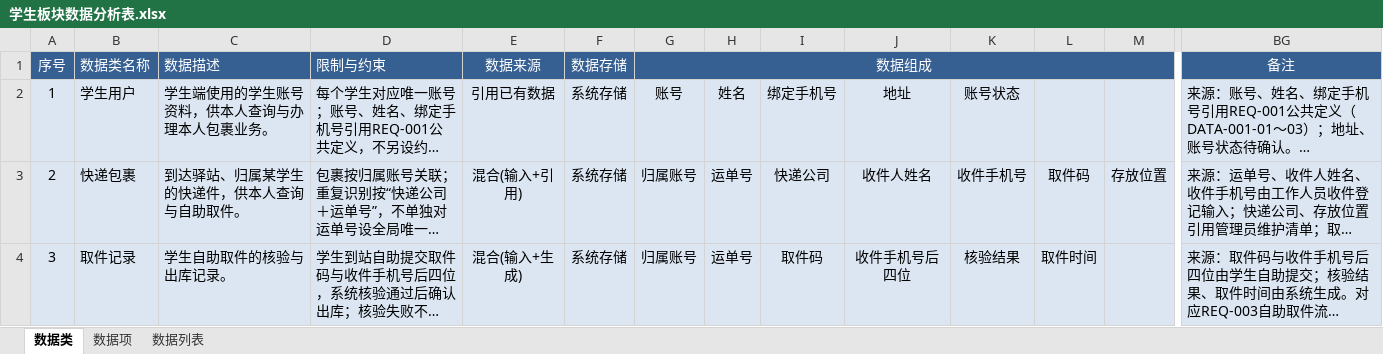
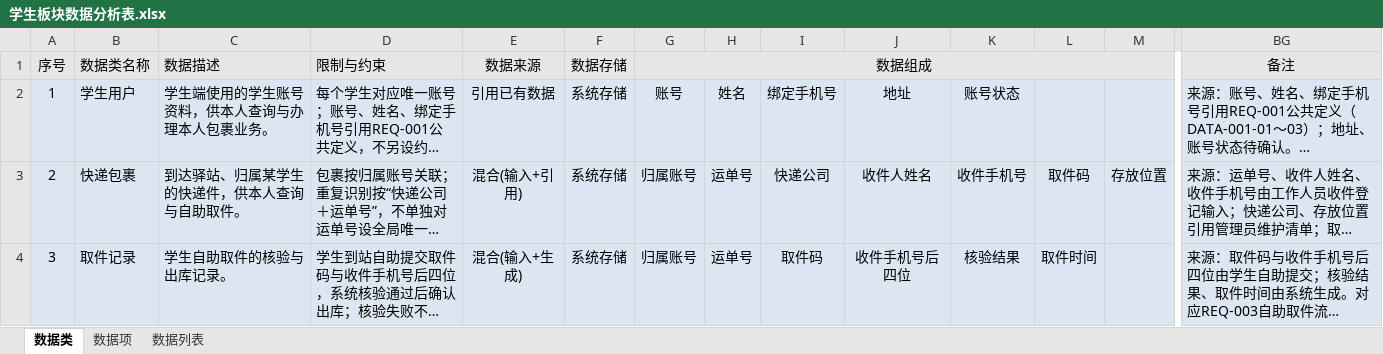
Before and after one commit to ZhenyuYangK/HDU-campus-express-management, an Excel workbook: docs/requirements/data-analysis/张海睿_REQ-003/学生板块数据分析表.xlsx, sheet 数据类, drawn as a sheet; only a part is shown, gaps mark what is left out; long unchanged cells end in …; values as stored, in another font and other column widths than the file's, no borders; the diff covers the shown part only; the diff names each change by its address in the sheet, - before the commit and + after, or states it on an @@ line.

Commit message:
docs(data-analysis): 修复学生模块数据分析规范问题

```diff
--- a/docs/requirements/data-analysis/张海睿_REQ-003/学生板块数据分析表.xlsx (sheet 数据类)
+++ b/docs/requirements/data-analysis/张海睿_REQ-003/学生板块数据分析表.xlsx (sheet 数据类)
-A1:BG1 fill: #376092
+A1:BG1 fill: #E7E6E6
-A1:G1 text colour: #FFFFFF
+A1:G1 text colour: black
-BG1 text colour: #FFFFFF
+BG1 text colour: black
```
Also changed, not shown: 3 edited cells and cell formats elsewhere in this sheet, sheet 数据项, sheet 数据列表, 1 other file.
